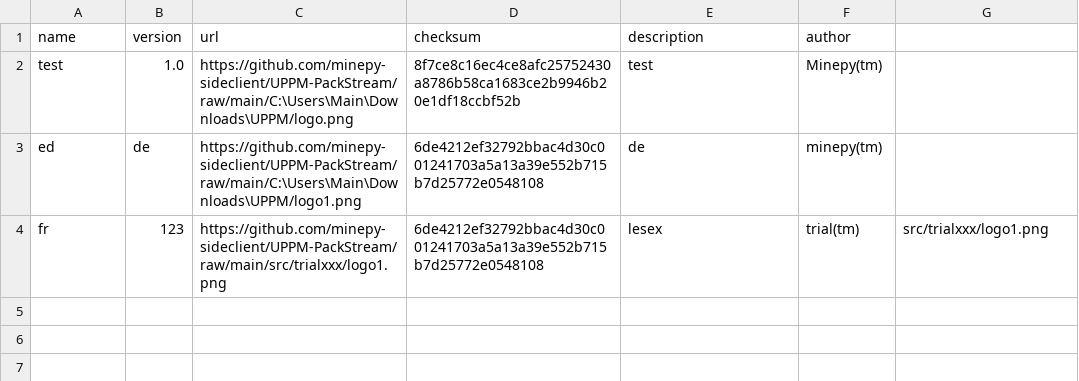
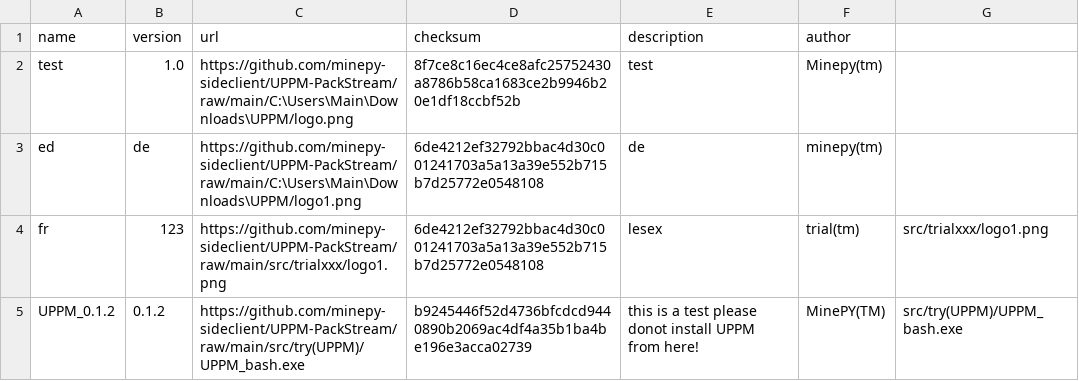
Before and after one commit to minepy-sideclient/UPPM-PackStream, a CSV file: index.csv, drawn as a sheet.

Commit message:
Aggiornato index.csv con UPPM_0.1.2

```diff
--- a/index.csv
+++ b/index.csv
@@ -4 +4,2 @@ ed,de,https://github.com/minepy-sideclient/UPPM-PackStream/raw/main/C:\Users\Mai
 fr,123,https://github.com/minepy-sideclient/UPPM-PackStream/raw/main/src/trialxxx/logo1.png,6de4212ef32792bbac4d30c001241703a5a13a39e552b715b7d25772e0548108,lesex,trial(tm),src/trialxxx/logo1.png
+UPPM_0.1.2,0.1.2,https://github.com/minepy-sideclient/UPPM-PackStream/raw/main/src/try(UPPM)/UPPM_bash.exe,b9245446f52d4736bfcdcd9440890b2069ac4df4a35b1ba4be196e3acca02739,this is a test please donot install UPPM from here!,MinePY(TM),src/try(UPPM)/UPPM_bash.exe
```
